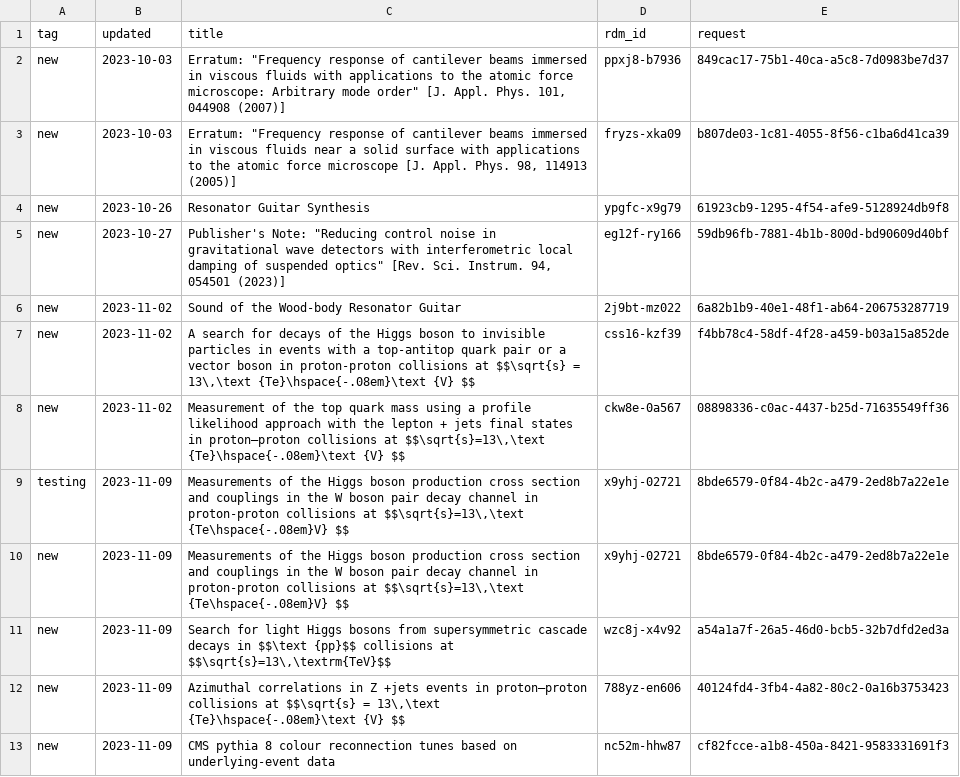
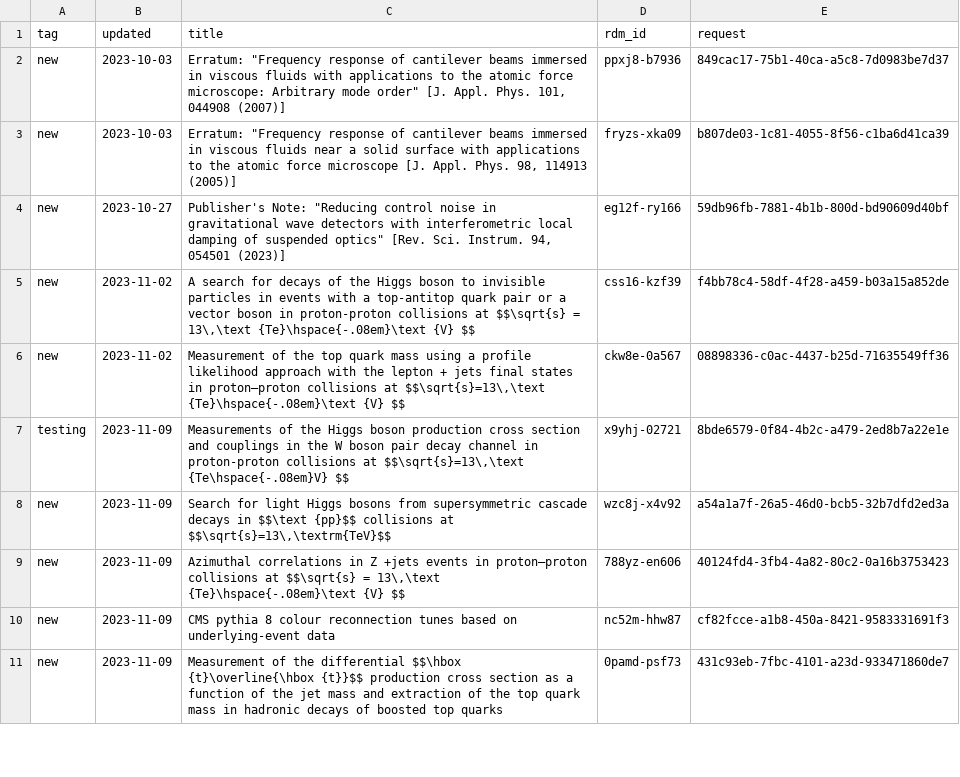
Before and after one commit to caltechlibrary/irdm-queue-portal, a CSV file: queue.csv, drawn as a sheet; only a part is shown; the shorter side is filled out with more unchanged rows; removed rows and columns are numbered as before the commit, all else as after; the diff covers the shown part only; the diff names each change by its address in the sheet, - before the commit and + after, or states it on an @@ line.

```diff
--- a/queue.csv
+++ b/queue.csv
-row 4: new | 2023-10-26 | Resonator Guitar Synthesis | ypgfc-x9g79 | 61923cb9-1295-4f54-afe9-5128924db9f8
-row 6: new | 2023-11-02 | Sound of the Wood-body Resonator Guitar | 2j9bt-mz022 | 6a82b1b9-40e1-48f1-ab64-206753287719
-row 10: new | 2023-11-09 | Measurements of the Higgs boson production cross section and couplings in the W boson pair decay channel in proton-proton collisions at $$\sqrt{s}=13\,\text {Te\hspace{-.08em}V} $$ | x9yhj-02721 | 8bde6579-0f84-4b2c-a479-2ed8b7a22e1e
```
Also changed, not shown: 16 added rows, 4 removed rows and 4 edited cells elsewhere in this file.
